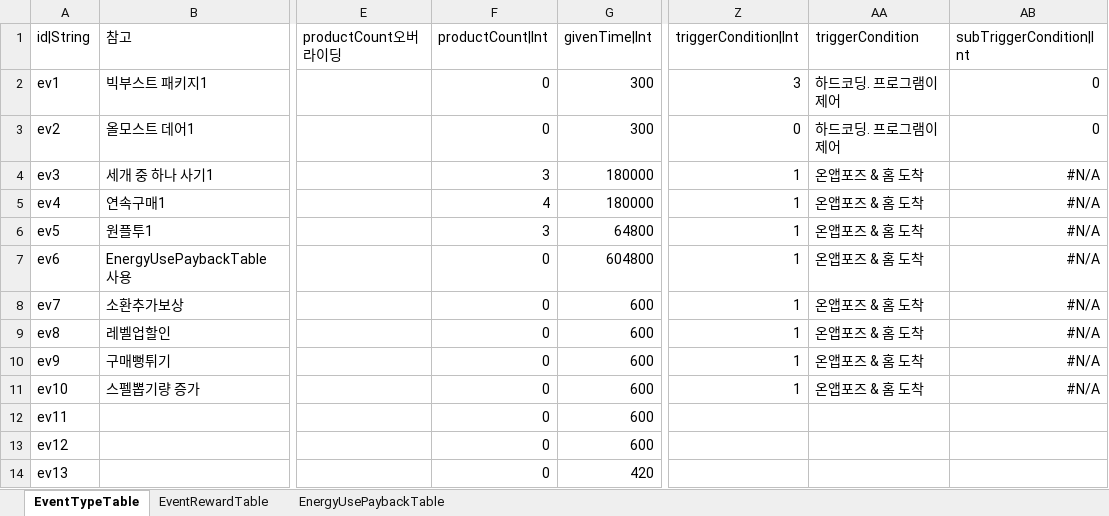
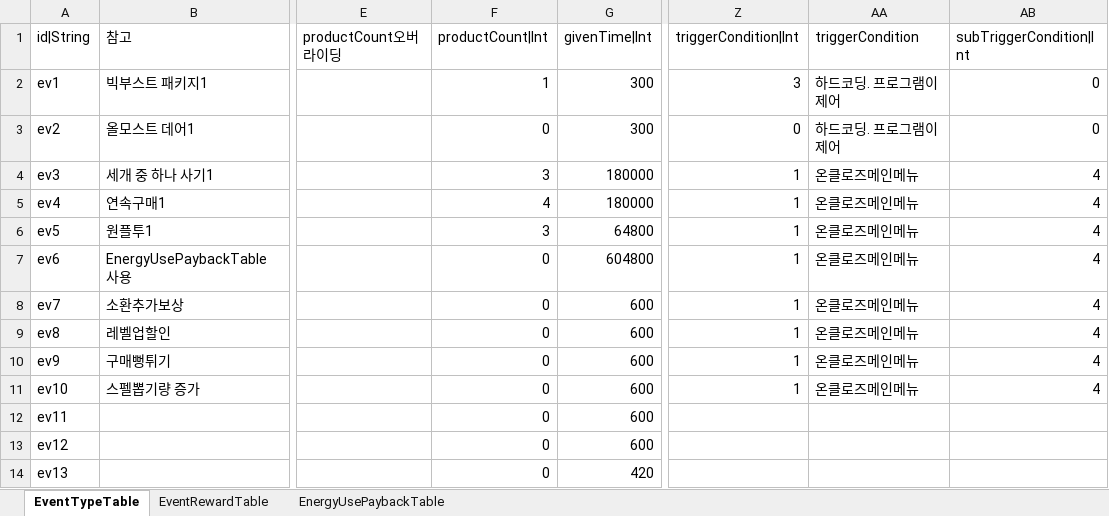
Before and after one commit to hayannal/ProjectNameless, an Excel workbook: Excel/작업Event.xlsx, sheet EventTypeTable, drawn as a sheet; only a part is shown, gaps mark what is left out; values as stored, in another font and other column widths than the file's, no borders; conditional formats not drawn; the diff names each change by its address in the sheet, - before the commit and + after, or states it on an @@ line.

```diff
--- a/Excel/작업Event.xlsx (sheet EventTypeTable)
+++ b/Excel/작업Event.xlsx (sheet EventTypeTable)
-F2 (productCount|Int): 0
+F2 (productCount|Int): 1
-AA4:AA11 (triggerCondition): 온앱포즈 & 홈 도착
+AA4:AA11 (triggerCondition): 온클로즈메인메뉴
-AB4:AB11 (subTriggerCondition|Int): #N/A
+AB4:AB11 (subTriggerCondition|Int): 4
```
Also changed, not shown: sheet EventRewardTable, Excel/Event.xlsx, Excel/Shop.xlsx, 4 other files.
